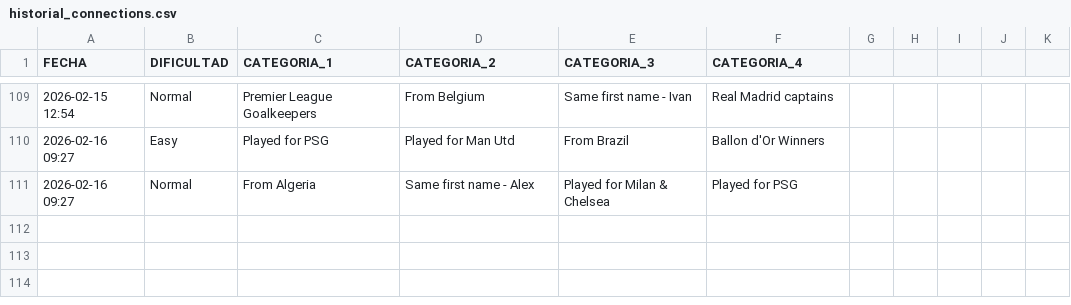
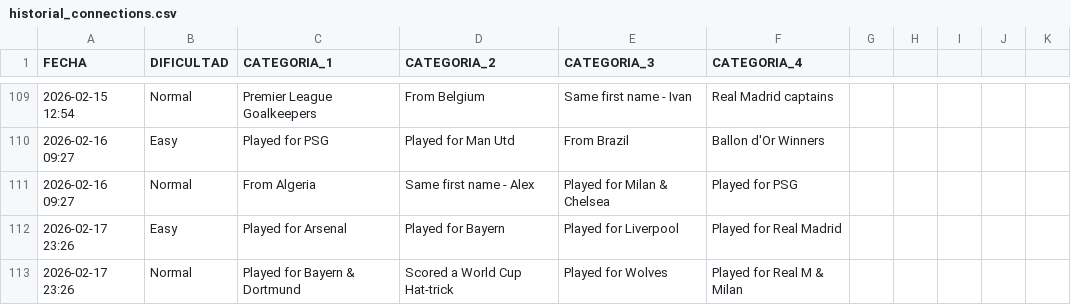
Before and after one commit to candelamtx32/scraping_futbol11, a CSV file: historial_connections.csv, drawn as a sheet; only a part is shown, gaps mark what is left out; the diff names each change by its address in the sheet, - before the commit and + after, or states it on an @@ line.

```diff
--- a/historial_connections.csv
+++ b/historial_connections.csv
+row 112: 2026-02-17 23:26 | Easy | Played for Arsenal | Played for Bayern | Played for Liverpool | Played for Real Madrid
+row 113: 2026-02-17 23:26 | Normal | Played for Bayern & Dortmund | Scored a World Cup Hat-trick | Played for Wolves | Played for Real M & Milan
```
Also changed, not shown: historial_formaciones.csv, historial_grid.csv, 1 other file.
